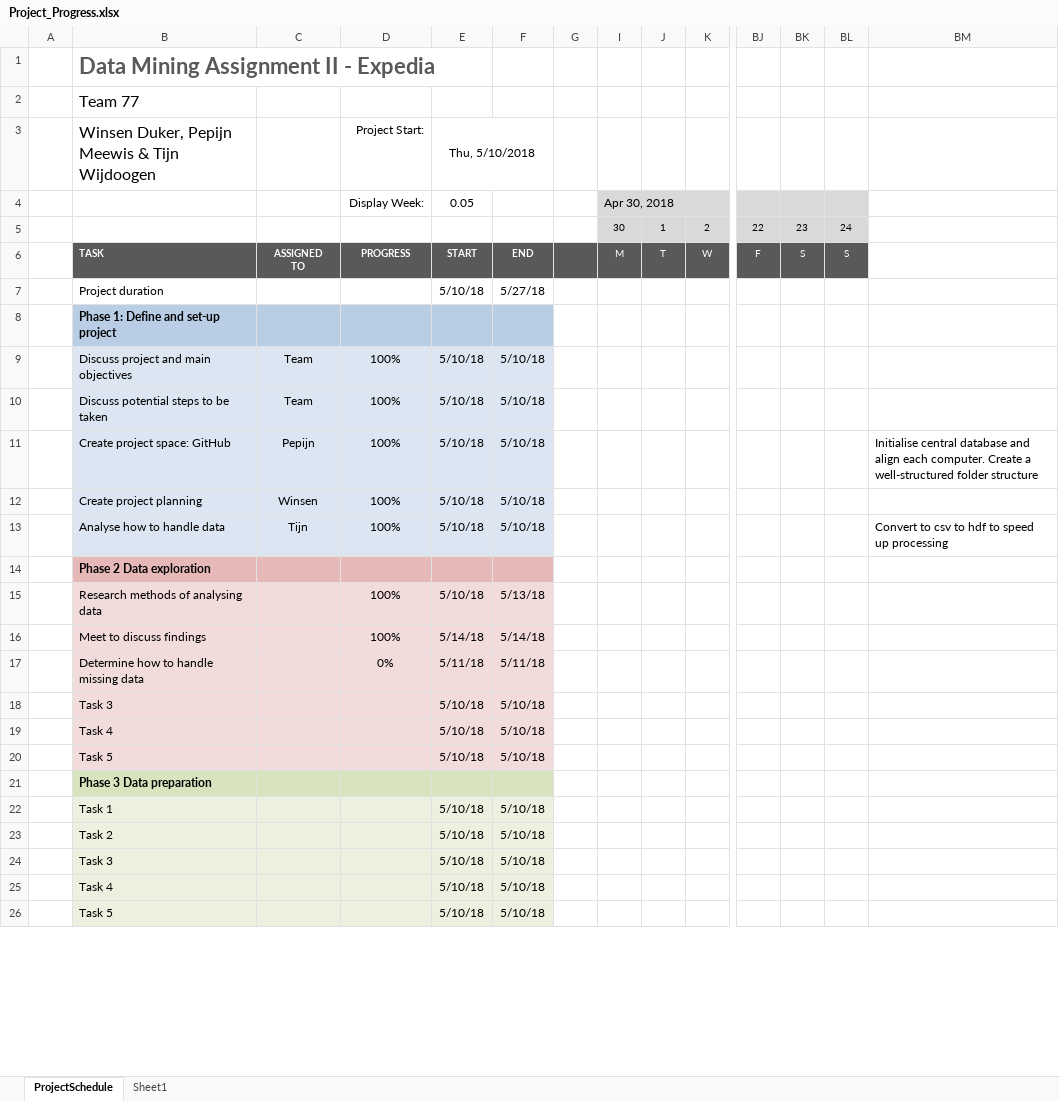
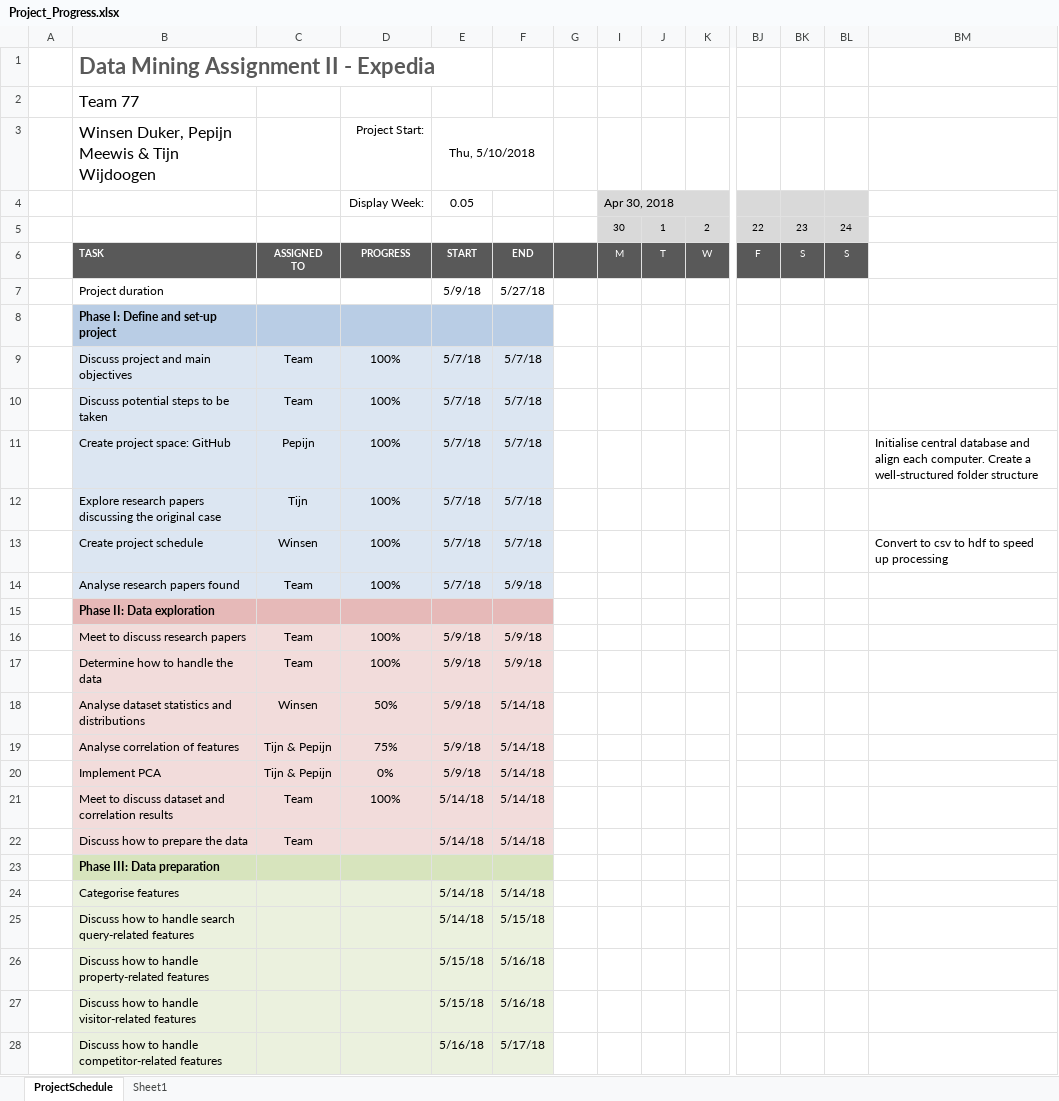
Before and after one commit to Penningmeester/Boekhouding-Annemarie, an Excel workbook: Project_Progress.xlsx, sheet ProjectSchedule, drawn as a sheet; only a part is shown, gaps mark what is left out; the shorter side is filled out with more unchanged rows; values as stored, in another font and other column widths than the file's, no borders; conditional formats not drawn; removed rows and columns are numbered as before the commit, all else as after; rows hold the shown columns only; the diff covers the shown part only; the diff names each change by its address in the sheet, - before the commit and + after, or states it on an @@ line.

Commit message:
Updated project progress

```diff
--- a/Project_Progress.xlsx (sheet ProjectSchedule)
+++ b/Project_Progress.xlsx (sheet ProjectSchedule)
-E7 (Thu, 5/10/2018): 5/10/18
+E7 (Thu, 5/10/2018): 5/9/18
-B8: Phase 1: Define and set-up project
+B8: Phase I: Define and set-up project
-E9:E11 (Thu, 5/10/2018): 5/10/18
+E9:E11 (Thu, 5/10/2018): 5/7/18
-F9:F11: 5/10/18
+F9:F11: 5/7/18
+row 12:  | Explore research papers discussing the original case | Tijn | 100% | 5/7/18 | 5/7/18
-B13: Create project planning
+B13: Create project schedule
-E13 (Thu, 5/10/2018): 5/10/18
+E13 (Thu, 5/10/2018): 5/7/18
-F13: 5/10/18
+F13: 5/7/18
-BM13: (empty)
+BM13: Convert to csv to hdf to speed up processing
-row 13:  | Analyse how to handle data | Tijn | 100% | 5/10/18 | 5/10/18 |  |  |  |  |  |  |  | Convert to csv to hdf to speed up processing
+row 14:  | Analyse research papers found | Team | 100% | 5/7/18 | 5/9/18
-B15: Phase 2 Data exploration
+B15: Phase II: Data exploration
-row 15:  | Research methods of analysing data |  | 100% | 5/10/18 | 5/13/18
+row 16:  | Meet to discuss research papers | Team | 100% | 5/9/18 | 5/9/18
+row 17:  | Determine how to handle the data | Team | 100% | 5/9/18 | 5/9/18
+row 18:  | Analyse dataset statistics and distributions | Winsen | 50% | 5/9/18 | 5/14/18
+row 19:  | Analyse correlation of features | Tijn & Pepijn | 75% | 5/9/18 | 5/14/18
+row 20:  | Implement PCA | Tijn & Pepijn | 0% | 5/9/18 | 5/14/18
-B21: Meet to discuss findings
+B21: Meet to discuss dataset and correlation results
-C21: (empty)
+C21: Team
-row 17:  | Determine how to handle missing data |  | 0% | 5/11/18 | 5/11/18
-row 18:  | Task 3 |  |  | 5/10/18 | 5/10/18
-row 19:  | Task 4 |  |  | 5/10/18 | 5/10/18
-row 20:  | Task 5 |  |  | 5/10/18 | 5/10/18
+row 22:  | Discuss how to prepare the data | Team |  | 5/14/18 | 5/14/18
-B23: Phase 3 Data preparation
+B23: Phase III: Data preparation
-row 22:  | Task 1 |  |  | 5/10/18 | 5/10/18
+row 24:  | Categorise features |  |  | 5/14/18 | 5/14/18
+row 25:  | Discuss how to handle search query-related features |  |  | 5/14/18 | 5/15/18
+row 26:  | Discuss how to handle property-related features |  |  | 5/15/18 | 5/16/18
+row 27:  | Discuss how to handle visitor-related features |  |  | 5/15/18 | 5/16/18
+row 28:  | Discuss how to handle competitor-related features |  |  | 5/16/18 | 5/17/18
```
Also changed, not shown: 2 added rows, 6 removed rows, 1 edited cell and cell formats elsewhere in this sheet, hidden cells.
